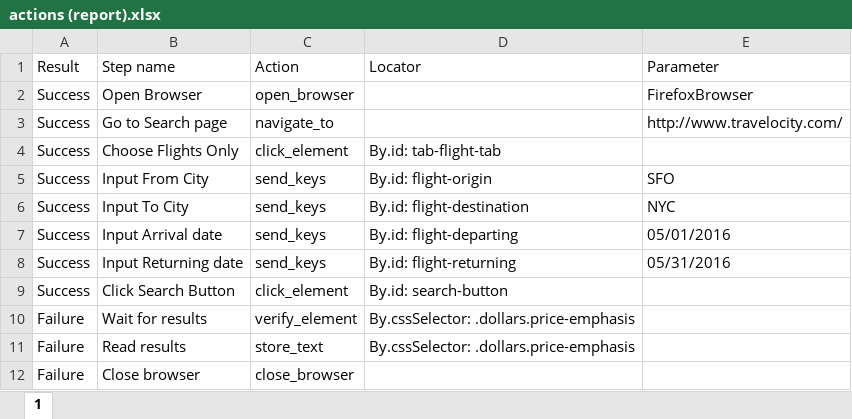
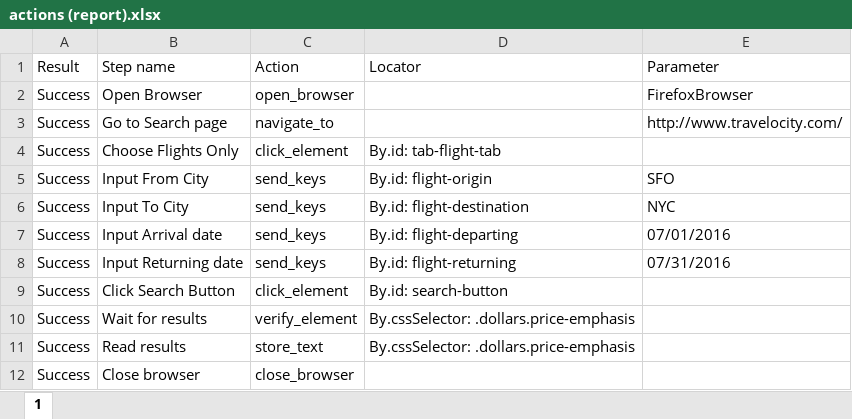
Before and after one commit to YuriyKhivrych/Selenium, an Excel workbook: res/actions (report).xlsx, sheet 1, drawn as a sheet; values as stored, in another font and other column widths than the file's, no borders; the diff names each change by its address in the sheet, - before the commit and + after, or states it on an @@ line.

```diff
--- a/res/actions (report).xlsx (sheet 1)
+++ b/res/actions (report).xlsx (sheet 1)
-E7 (Parameter): 05/01/2016
+E7 (Parameter): 07/01/2016
-E8 (Parameter): 05/31/2016
+E8 (Parameter): 07/31/2016
-A10:A12 (Result): Failure
+A10:A12 (Result): Success
```
Also changed, not shown: res/actions.xlsx, 2 other files.
